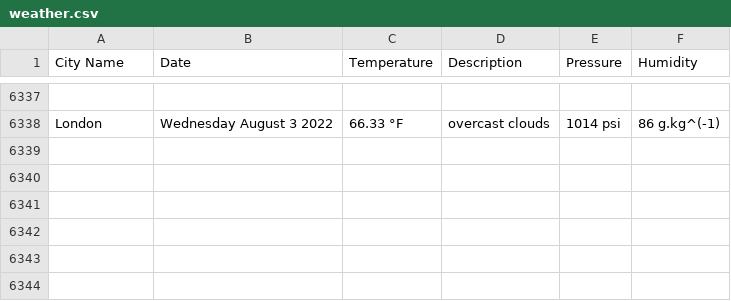
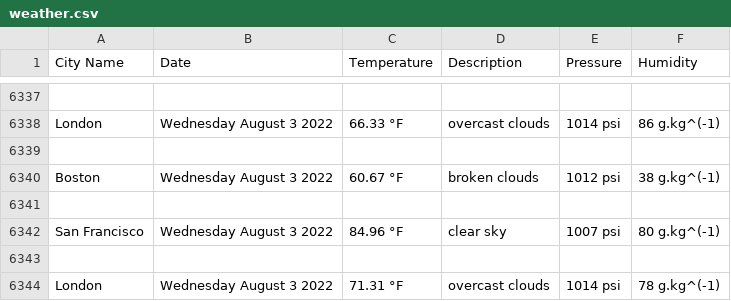
Before and after one commit to handel-fan/pythonic-weather, a CSV file: weather.csv, drawn as a sheet; only a part is shown, gaps mark what is left out; the diff names each change by its address in the sheet, - before the commit and + after, or states it on an @@ line.

```diff
--- a/weather.csv
+++ b/weather.csv
+row 6339: (empty)
+row 6340: Boston | Wednesday August 3 2022 | 60.67 °F | broken clouds | 1012 psi | 38 g.kg^(-1)
+row 6341: (empty)
+row 6342: San Francisco | Wednesday August 3 2022 | 84.96 °F | clear sky | 1007 psi | 80 g.kg^(-1)
+row 6343: (empty)
+row 6344: London | Wednesday August 3 2022 | 71.31 °F | overcast clouds | 1014 psi | 78 g.kg^(-1)
```
